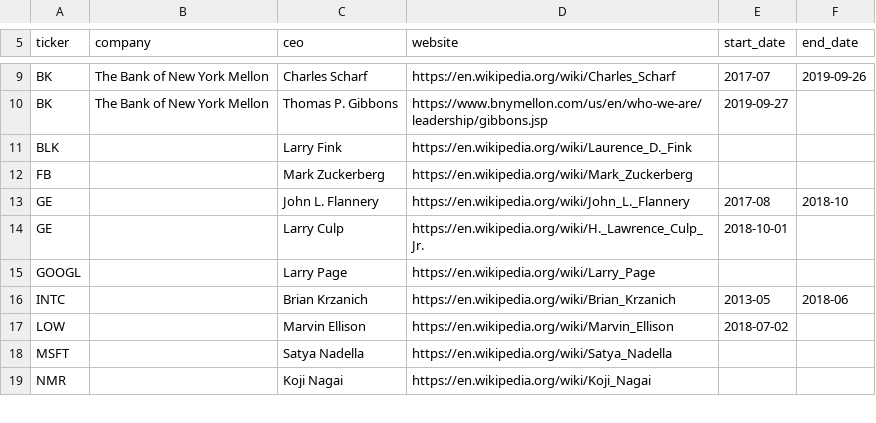
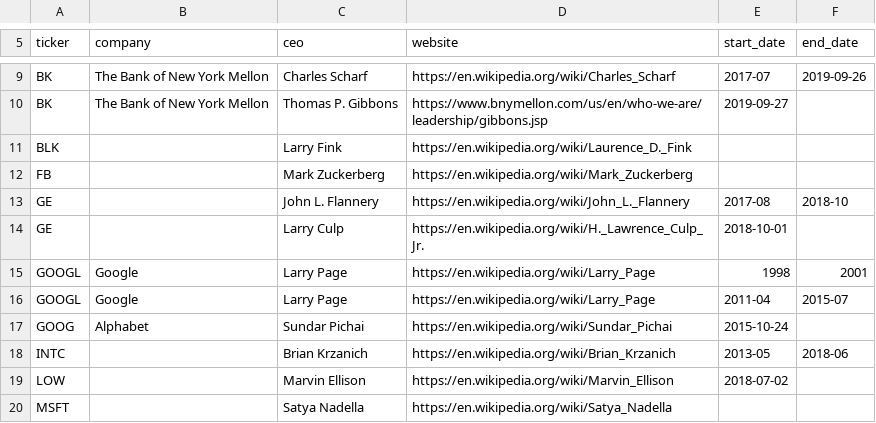
Before and after one commit to KamarajuKusumanchi/market_data, a CSV file: company_details/ceo/ceo.csv, drawn as a sheet; only a part is shown, gaps mark what is left out; the shorter side is filled out with more unchanged rows.

Commit message:
lgtm

```diff
--- a/company_details/ceo/ceo.csv
+++ b/company_details/ceo/ceo.csv
@@ -14,3 +14,5 @@ GE,, John L. Flannery, https://en.wikipedia.org/wiki/John_L._Flannery, 2017-08,
 GE,, Larry Culp, https://en.wikipedia.org/wiki/H._Lawrence_Culp_Jr., 2018-10-01,
-GOOGL,, Larry Page, https://en.wikipedia.org/wiki/Larry_Page,,
+GOOGL, Google, Larry Page, https://en.wikipedia.org/wiki/Larry_Page, 1998, 2001
+GOOGL, Google, Larry Page, https://en.wikipedia.org/wiki/Larry_Page, 2011-04, 2015-07
+GOOG, Alphabet, Sundar Pichai, https://en.wikipedia.org/wiki/Sundar_Pichai, 2015-10-24,
 INTC,, Brian Krzanich, https://en.wikipedia.org/wiki/Brian_Krzanich, 2013-05, 2018-06
```
